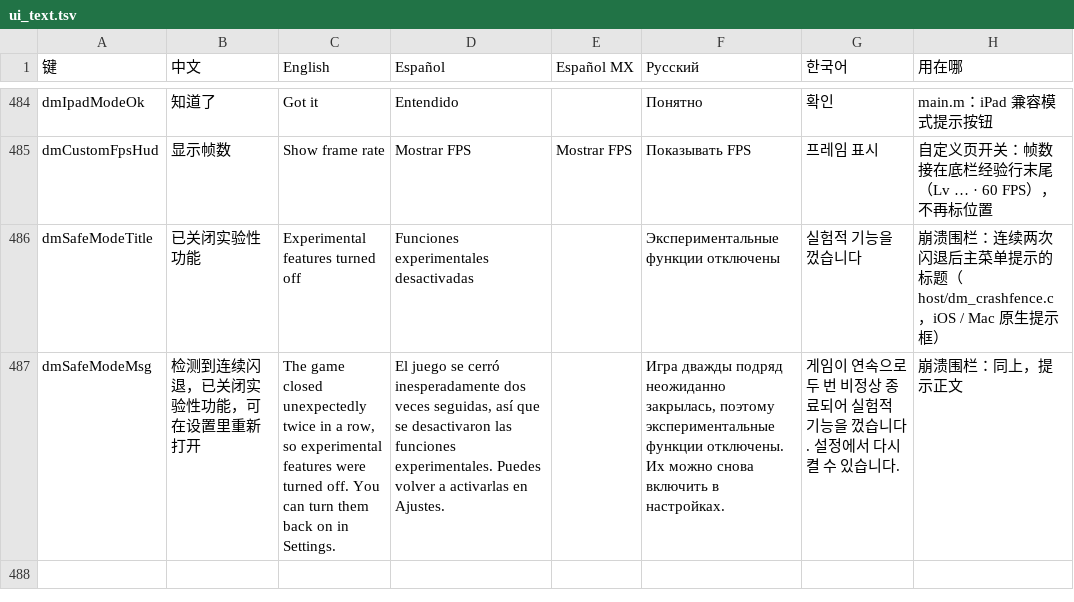
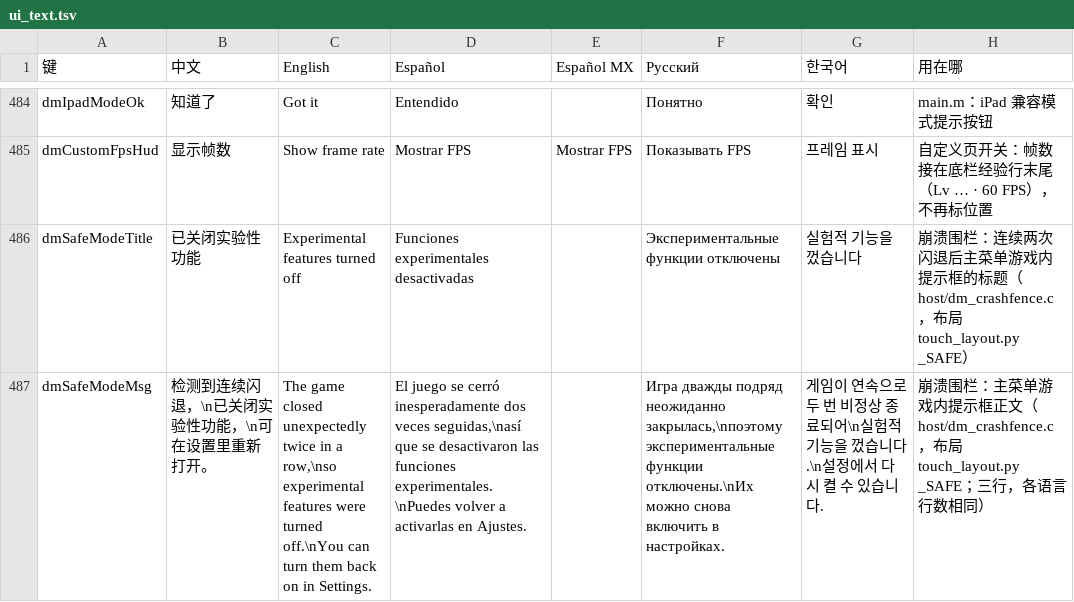
Before and after one commit to augustxxx-debug/d2r-mobile-plus, a TSV file: dm/i18n/ui_text.tsv, drawn as a sheet; only a part is shown, gaps mark what is left out.

```diff
--- a/dm/i18n/ui_text.tsv
+++ b/dm/i18n/ui_text.tsv
@@ -485,3 +485,3 @@ dmIpadModeOk	知道了	Got it	Entendido		Понятно	확인	main.m：iPad 兼
 dmCustomFpsHud	显示帧数	Show frame rate	Mostrar FPS	Mostrar FPS	Показывать FPS	프레임 표시	自定义页开关：帧数接在底栏经验行末尾（Lv … · 60 FPS），不再标位置
-dmSafeModeTitle	已关闭实验性功能	Experimental features turned off	Funciones experimentales desactivadas		Экспериментальные функции отключены	실험적 기능을 껐습니다	崩溃围栏：连续两次闪退后主菜单提示的标题（host/dm_crashfence.c，iOS / Mac 原生提示框）
-dmSafeModeMsg	检测到连续闪退，已关闭实验性功能，可在设置里重新打开	The game closed unexpectedly twice in a row, so experimental features were turned off. You can turn them back on in Settings.	El juego se cerró inesperadamente dos veces seguidas, así que se desactivaron las funciones experimentales. Puedes volver a activarlas en Ajustes.		Игра дважды подряд неожиданно закрылась, поэтому экспериментальные функции отключены. Их можно снова включить в настройках.	게임이 연속으로 두 번 비정상 종료되어 실험적 기능을 껐습니다. 설정에서 다시 켤 수 있습니다.	崩溃围栏：同上，提示正文
+dmSafeModeTitle	已关闭实验性功能	Experimental features turned off	Funciones experimentales desactivadas		Экспериментальные функции отключены	실험적 기능을 껐습니다	崩溃围栏：连续两次闪退后主菜单游戏内提示框的标题（host/dm_crashfence.c，布局 touch_layout.py _SAFE）
+dmSafeModeMsg	检测到连续闪退，\n已关闭实验性功能，\n可在设置里重新打开。	The game closed unexpectedly twice in a row,\nso experimental features were turned off.\nYou can turn them back on in Settings.	El juego se cerró inesperadamente dos veces seguidas,\nasí que se desactivaron las funciones experimentales.\nPuedes volver a activarlas en Ajustes.		Игра дважды подряд неожиданно закрылась,\nпоэтому экспериментальные функции отключены.\nИх можно снова включить в настройках.	게임이 연속으로 두 번 비정상 종료되어\n실험적 기능을 껐습니다.\n설정에서 다시 켤 수 있습니다.	崩溃围栏：主菜单游戏内提示框正文（host/dm_crashfence.c，布局 touch_layout.py _SAFE；三行，各语言行数相同）
```
Also changed, not shown: 11 other files.
